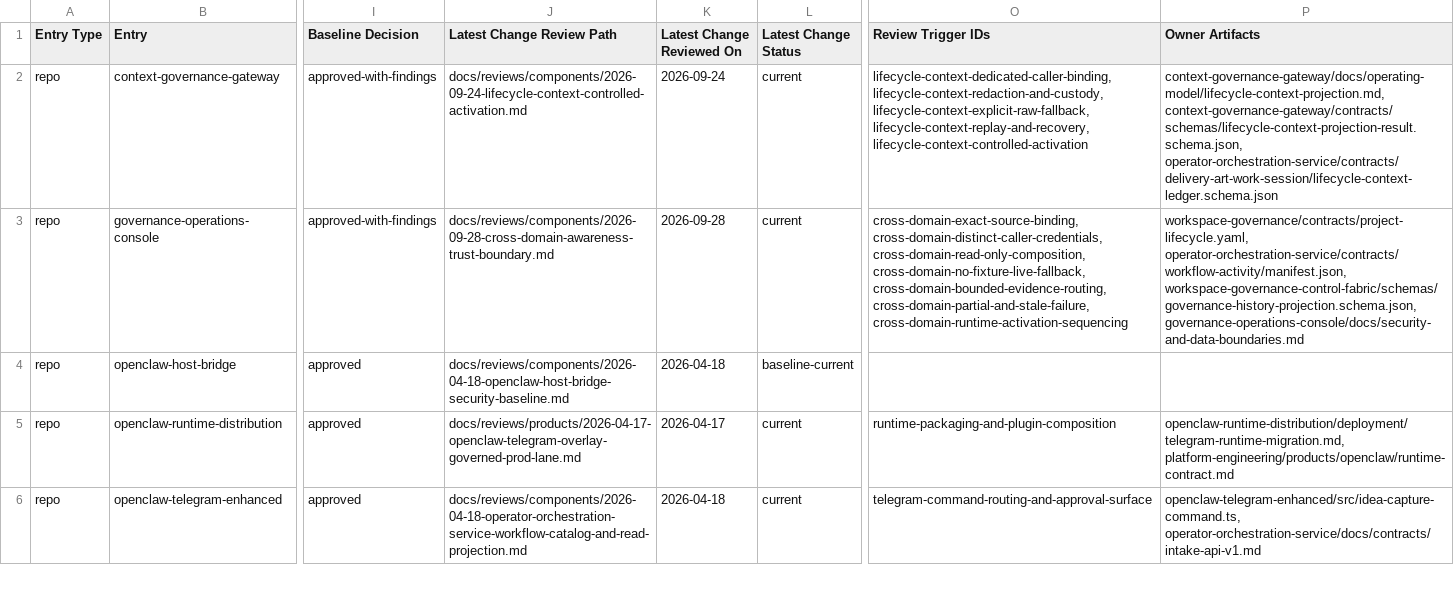
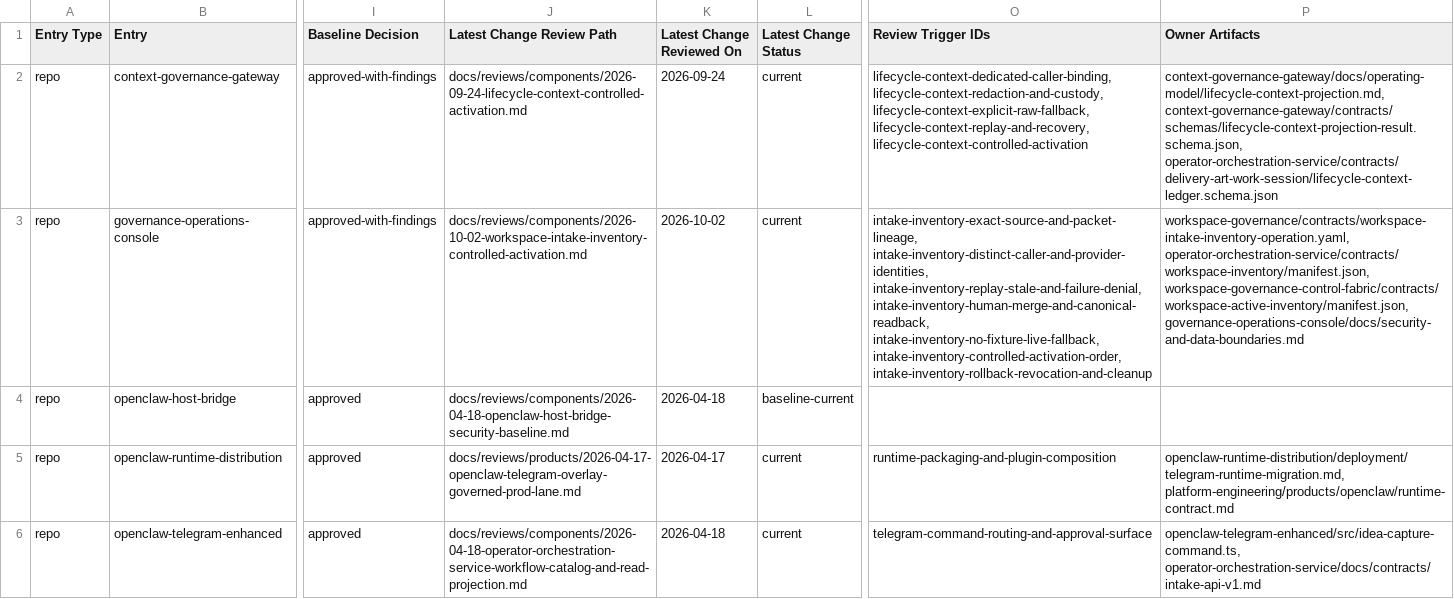
Before and after one commit to mfshaf7/security-architecture, a CSV file: registers/csv/review-inventory.csv, drawn as a sheet; only a part is shown, gaps mark what is left out; the diff covers the shown part only; the diff names each change by its address in the sheet, - before the commit and + after, or states it on an @@ line.

```diff
--- a/registers/csv/review-inventory.csv
+++ b/registers/csv/review-inventory.csv
-J3 (Latest Change Review Path): docs/reviews/components/2026-09-28-cross-domain-awareness-trust-boundary.md
+J3 (Latest Change Review Path): docs/reviews/components/2026-10-02-workspace-intake-inventory-controlled-activation.md
-K3 (Latest Change Reviewed On): 2026-09-28
+K3 (Latest Change Reviewed On): 2026-10-02
-O3 (Review Trigger IDs): cross-domain-exact-source-binding, cross-domain-distinct-caller-credentials, cross-domain-read-only-composition, cross-domain-no-fixture-live-fallback, cross-domain-bounded-evidence-routing, cross-domain-partial-and-stale-failure, cross-domain-runtime-activation-sequencing
+O3 (Review Trigger IDs): intake-inventory-exact-source-and-packet-lineage, intake-inventory-distinct-caller-and-provider-identities, intake-inventory-replay-stale-and-failure-denial, intake-inventory-human-merge-and-canonical-readback, intake-inventory-no-fixture-live-fallback, intake-inventory-controlled-activation-order, intake-inventory-rollback-revocation-and-cleanup
-P3 (Owner Artifacts): workspace-governance/contracts/project-lifecycle.yaml, operator-orchestration-service/contracts/workflow-activity/manifest.json, workspace-governance-control-fabric/schemas/governance-history-projection.schema.json, governance-operations-console/docs/security-and-data-boundaries.md
+P3 (Owner Artifacts): workspace-governance/contracts/workspace-intake-inventory-operation.yaml, operator-orchestration-service/contracts/workspace-inventory/manifest.json, workspace-governance-control-fabric/contracts/workspace-active-inventory/manifest.json, governance-operations-console/docs/security-and-data-boundaries.md
```
Also changed, not shown: 12 edited cells elsewhere in this file, 4 other files.
